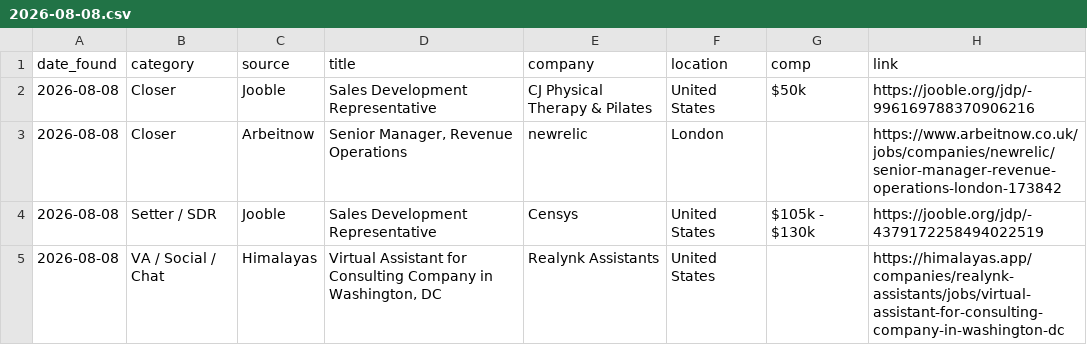
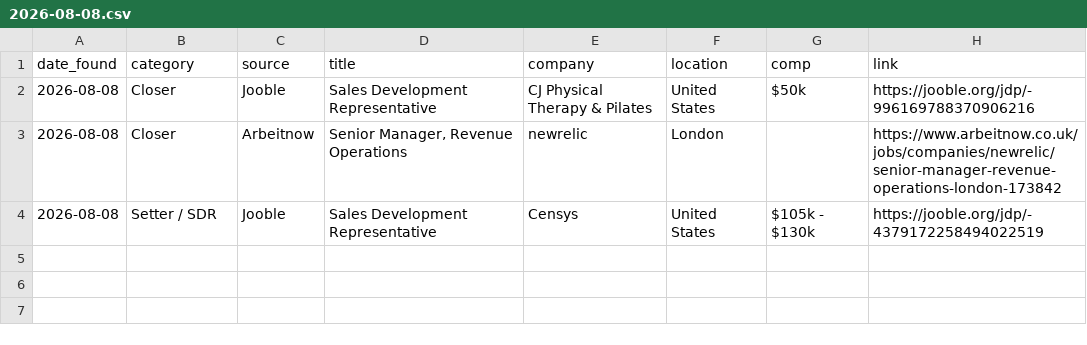
Before and after one commit to annaaimodel/better-prompt-ai-main, a CSV file: jobs/daily/2026-08-08.csv, drawn as a sheet; the diff names each change by its address in the sheet, - before the commit and + after, or states it on an @@ line.

```diff
--- a/jobs/daily/2026-08-08.csv
+++ b/jobs/daily/2026-08-08.csv
-row 5: 2026-08-08 | VA / Social / Chat | Himalayas | Virtual Assistant for Consulting Company in Washington, DC | Realynk Assistants | United States |  | https://himalayas.app/companies/realynk-assistants/jobs/virtual-assistant-for-consulting-company-in-washington-dc
```
Also changed, not shown: 4 other files.
